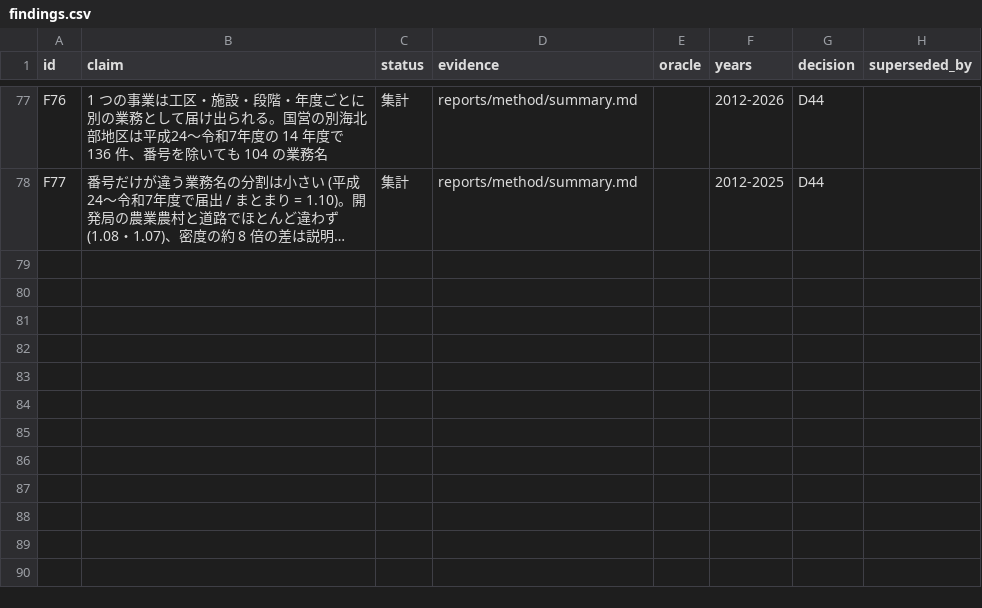
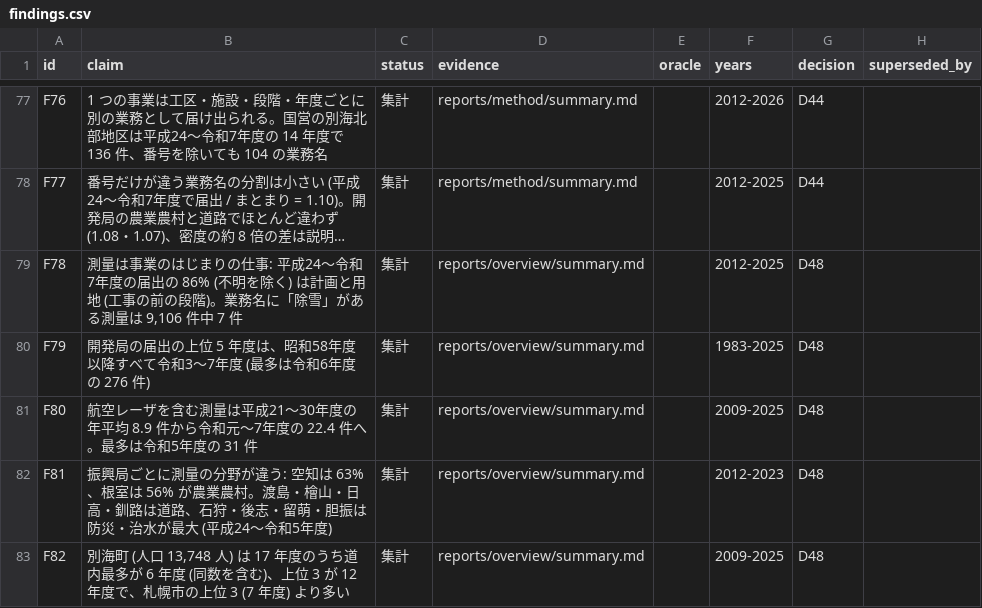
Before and after one commit to dwg7/do-survey, a CSV file: reports/findings.csv, drawn as a sheet; only a part is shown, gaps mark what is left out; long unchanged cells end in …; the diff names each change by its address in the sheet, - before the commit and + after, or states it on an @@ line.

```diff
--- a/reports/findings.csv
+++ b/reports/findings.csv
+row 79: F78 | 測量は事業のはじまりの仕事: 平成24〜令和7年度の届出の 86% (不明を除く) は計画と用地 (工事の前の段階)。業務名に「除雪」がある測量は 9,106 件中 7 件 | 集計 | reports/overview/summary.md |  | 2012-2025 | D48
+row 80: F79 | 開発局の届出の上位 5 年度は、昭和58年度以降すべて令和3〜7年度 (最多は令和6年度の 276 件) | 集計 | reports/overview/summary.md |  | 1983-2025 | D48
+row 81: F80 | 航空レーザを含む測量は平成21〜30年度の年平均 8.9 件から令和元〜7年度の 22.4 件へ。最多は令和5年度の 31 件 | 集計 | reports/overview/summary.md |  | 2009-2025 | D48
+row 82: F81 | 振興局ごとに測量の分野が違う: 空知は 63%、根室は 56% が農業農村。渡島・檜山・日高・釧路は道路、石狩・後志・留萌・胆振は防災・治水が最大 (平成24〜令和5年度) | 集計 | reports/overview/summary.md |  | 2012-2023 | D48
+row 83: F82 | 別海町 (人口 13,748 人) は 17 年度のうち道内最多が 6 年度 (同数を含む)、上位 3 が 12 年度で、札幌市の上位 3 (7 年度) より多い | 集計 | reports/overview/summary.md |  | 2009-2025 | D48
```
Also changed, not shown: reports/overview/checks.csv, 7 other files.
